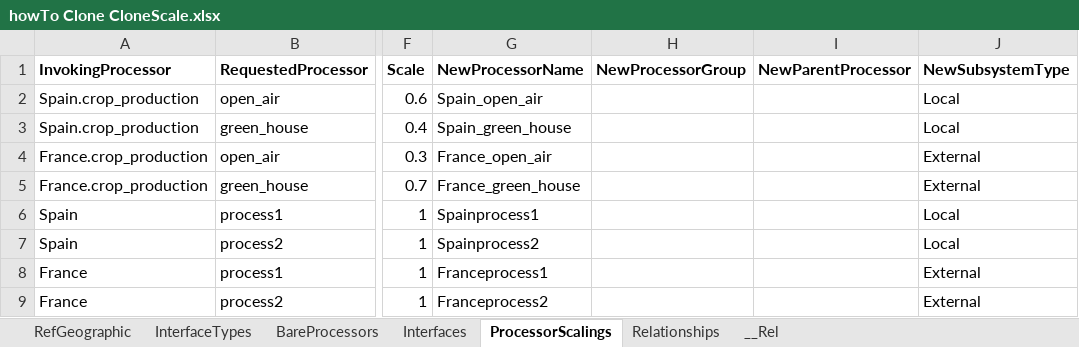
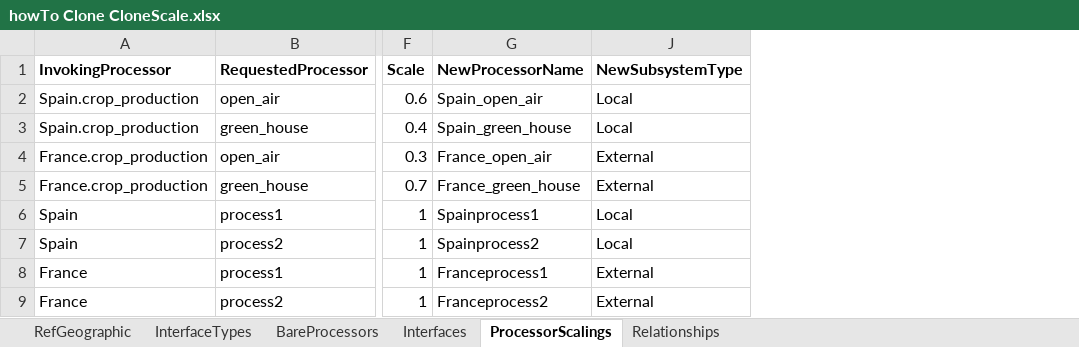
Before and after one commit to MAGIC-nexus/nis-EDA-jupyter, an Excel workbook: howTo Clone CloneScale.xlsx, sheet ProcessorScalings, drawn as a sheet; only a part is shown, gaps mark what is left out; values as stored, in another font and other column widths than the file's, no borders; charts and pictures not drawn; the diff names each change by its address in the sheet, - before the commit and + after, or states it on an @@ line.

```diff
--- a/howTo Clone CloneScale.xlsx (sheet ProcessorScalings)
+++ b/howTo Clone CloneScale.xlsx (sheet ProcessorScalings)
-sheet tab: __Rel
@@ column H (NewProcessorGroup) hidden, empty @@
@@ column I (NewParentProcessor) hidden, empty @@
```
Also changed, not shown: sheet InterfaceTypes, sheet BareProcessors, sheet Interfaces, charts or pictures, 3 other files.
